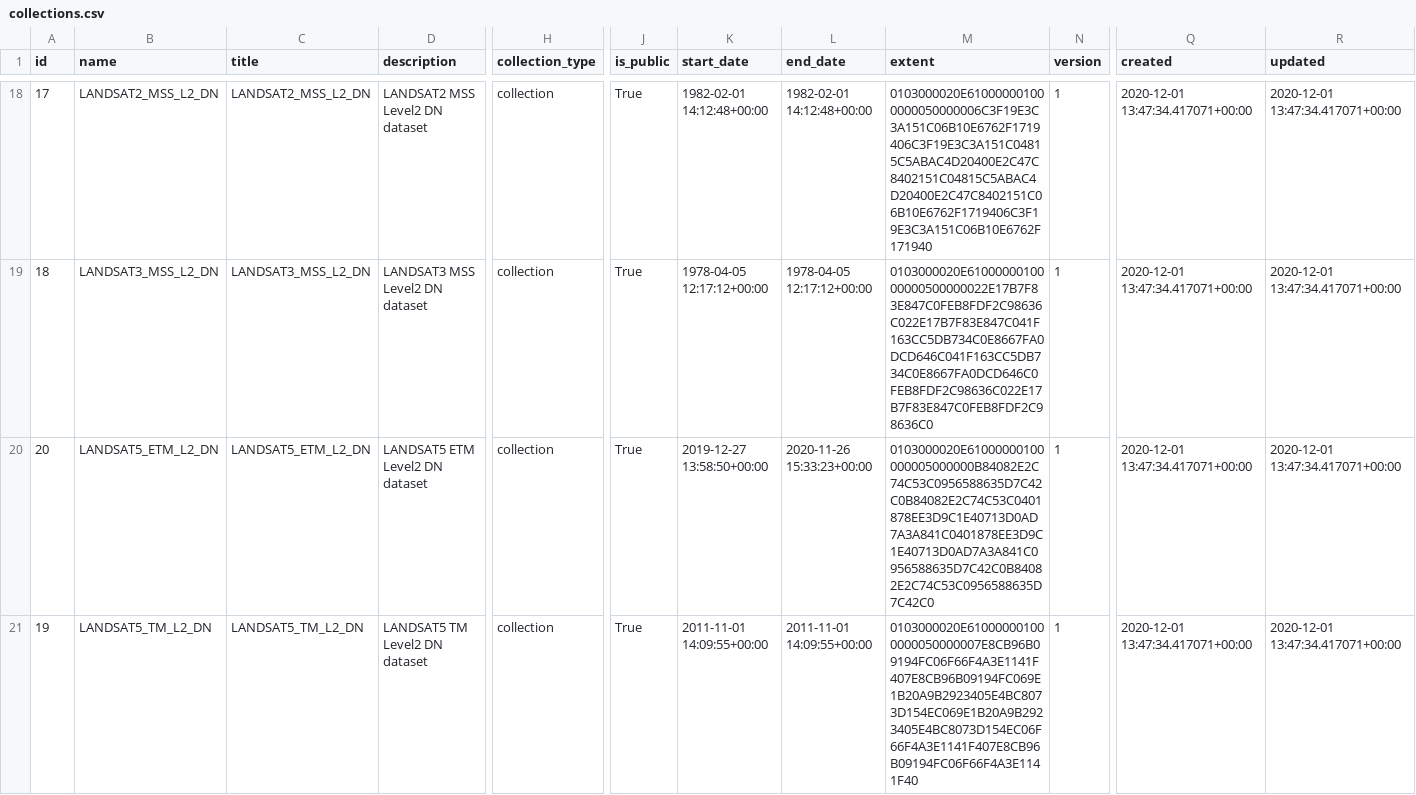
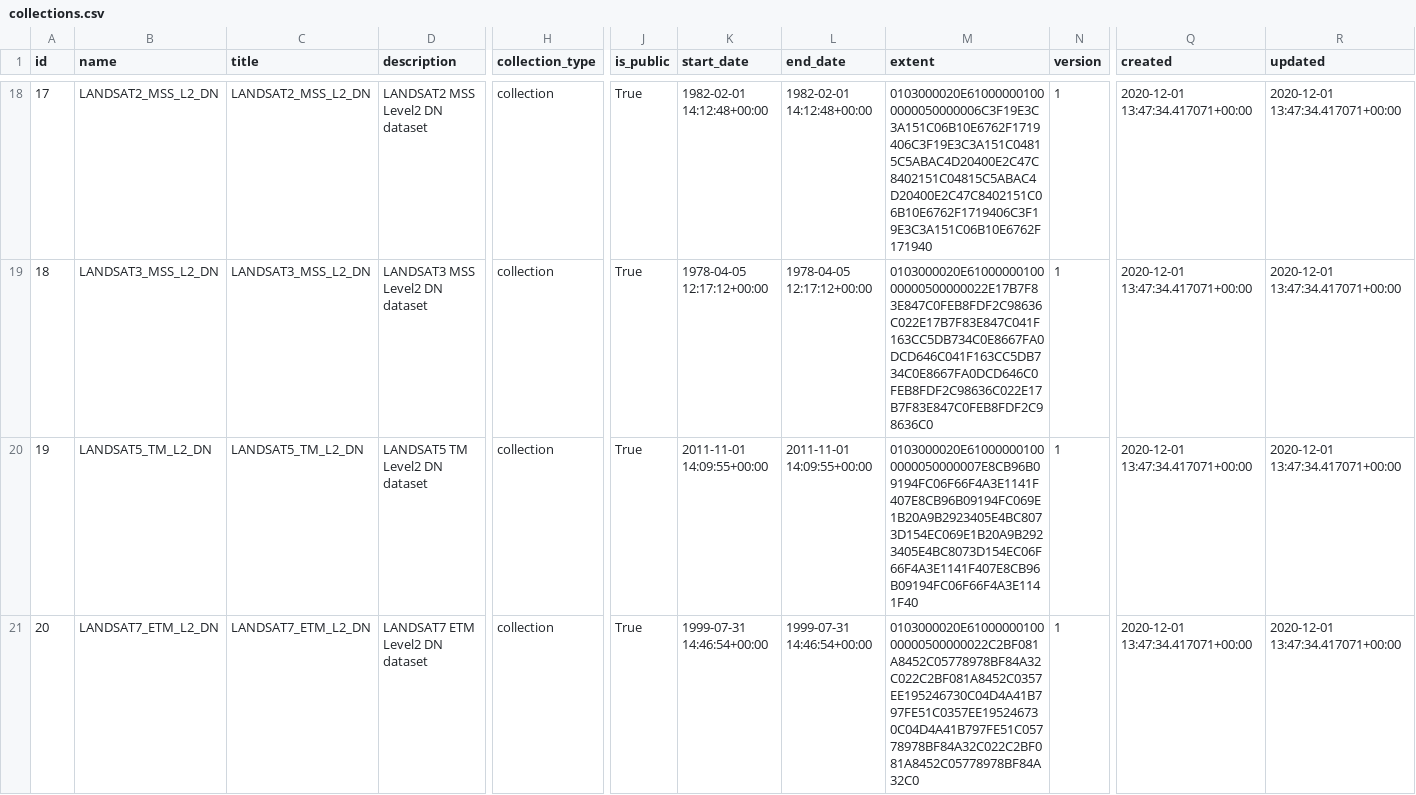
Before and after one commit to inpe-cdsr/publisher2, a CSV file: files/collections.csv, drawn as a sheet; only a part is shown, gaps mark what is left out; removed rows and columns are numbered as before the commit, all else as after; rows hold the shown columns only; the diff names each change by its address in the sheet, - before the commit and + after, or states it on an @@ line.

Commit message:
test: add test cases to validate LANDSAT7/ETM collection

```diff
--- a/files/collections.csv
+++ b/files/collections.csv
-row 20: 20 | LANDSAT5_ETM_L2_DN | LANDSAT5_ETM_L2_DN | LANDSAT5 ETM Level2 DN dataset | collection | True | 2019-12-27 13:58:50+00:00 | 2020-11-26 15:33:23+00:00 | 0103000020E61000000100000005000000B84082E2C74C53C0956588635D7C42C0B84082E2C74C53C0401878EE3D9C1E40713D0AD7A3A841C0401878EE3D9C1E40713D0AD7A3A841C0956588635D7C42C0B84082E2C74C53C0956588635D7C42C0 | 1 | 2020-12-01 13:47:34.417071+00:00 | 2020-12-01 13:47:34.417071+00:00
+row 21: 20 | LANDSAT7_ETM_L2_DN | LANDSAT7_ETM_L2_DN | LANDSAT7 ETM Level2 DN dataset | collection | True | 1999-07-31 14:46:54+00:00 | 1999-07-31 14:46:54+00:00 | 0103000020E6100000010000000500000022C2BF081A8452C05778978BF84A32C022C2BF081A8452C0357EE195246730C04D4A41B797FE51C0357EE195246730C04D4A41B797FE51C05778978BF84A32C022C2BF081A8452C05778978BF84A32C0 | 1 | 2020-12-01 13:47:34.417071+00:00 | 2020-12-01 13:47:34.417071+00:00
```
Also changed, not shown: 5 other files.
